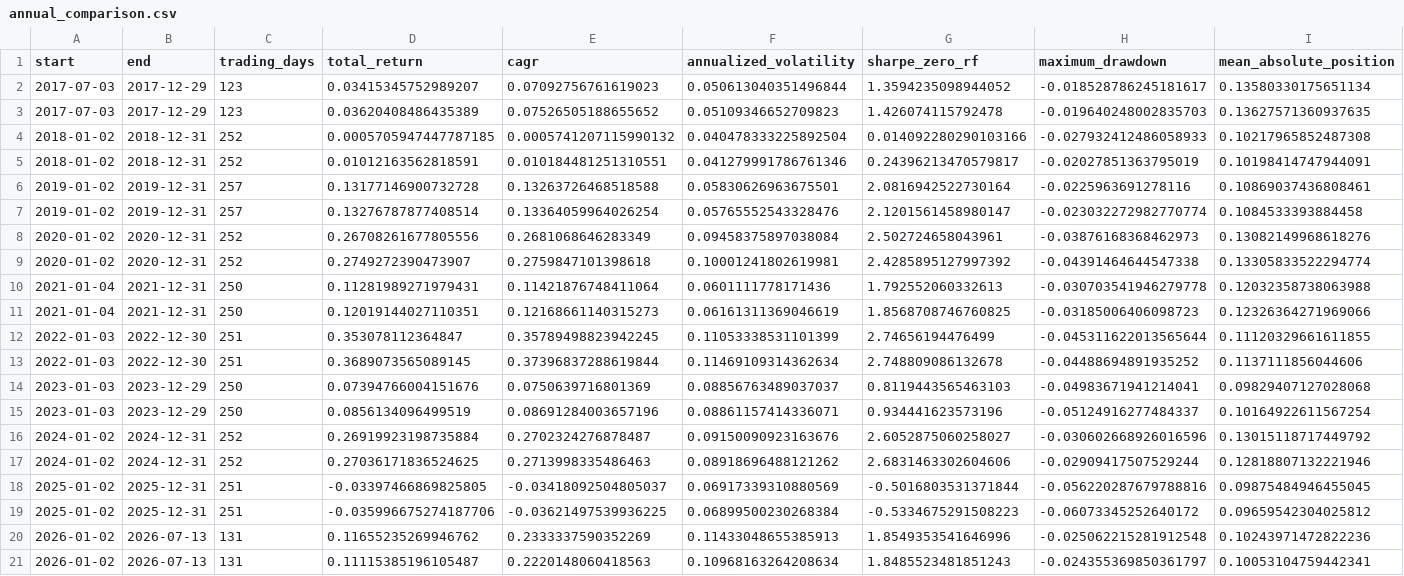
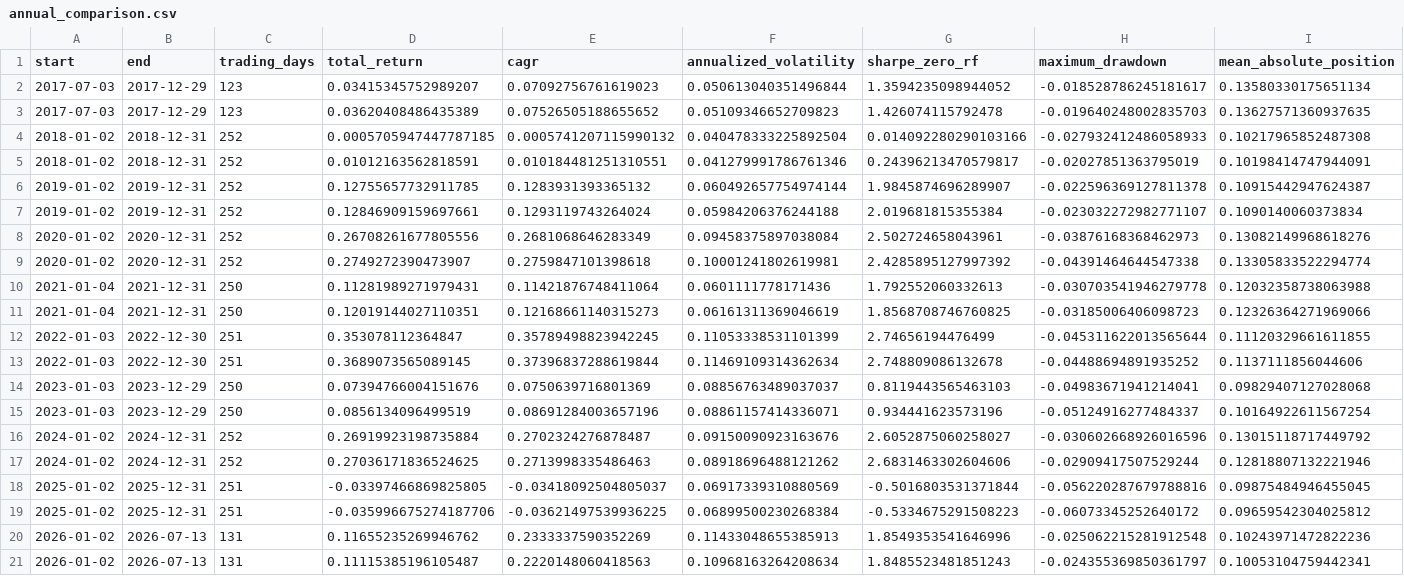
Before and after one commit to Shuhan-yang-math/henry-hub-natural-gas, a CSV file: naturalgas/processed/south_central_storage_strategy/annual_comparison.csv, drawn as a sheet; only a part is shown; removed rows and columns are numbered as before the commit, all else as after; rows hold the shown columns only; the diff names each change by its address in the sheet, - before the commit and + after, or states it on an @@ line.

```diff
--- a/naturalgas/processed/south_central_storage_strategy/annual_comparison.csv
+++ b/naturalgas/processed/south_central_storage_strategy/annual_comparison.csv
-row 6: 2019-01-02 | 2019-12-31 | 257 | 0.13177146900732728 | 0.13263726468518588 | 0.05830626963675501 | 2.0816942522730164 | -0.0225963691278116 | 0.10869037436808461
-row 7: 2019-01-02 | 2019-12-31 | 257 | 0.13276787877408514 | 0.13364059964026254 | 0.05765552543328476 | 2.1201561458980147 | -0.023032272982770774 | 0.1084533393884458
+row 6: 2019-01-02 | 2019-12-31 | 252 | 0.12755657732911785 | 0.1283931393365132 | 0.060492657754974144 | 1.9845874696289907 | -0.022596369127811378 | 0.10915442947624387
+row 7: 2019-01-02 | 2019-12-31 | 252 | 0.12846909159697661 | 0.1293119743264024 | 0.05984206376244188 | 2.019681815355384 | -0.023032272982771107 | 0.1090140060373834
```
Also changed, not shown: naturalgas/processed/south_central_storage_strategy/period_comparison.csv, results/experiments/d1_3_storage_amplified/period_metrics.csv, 42 other files.
